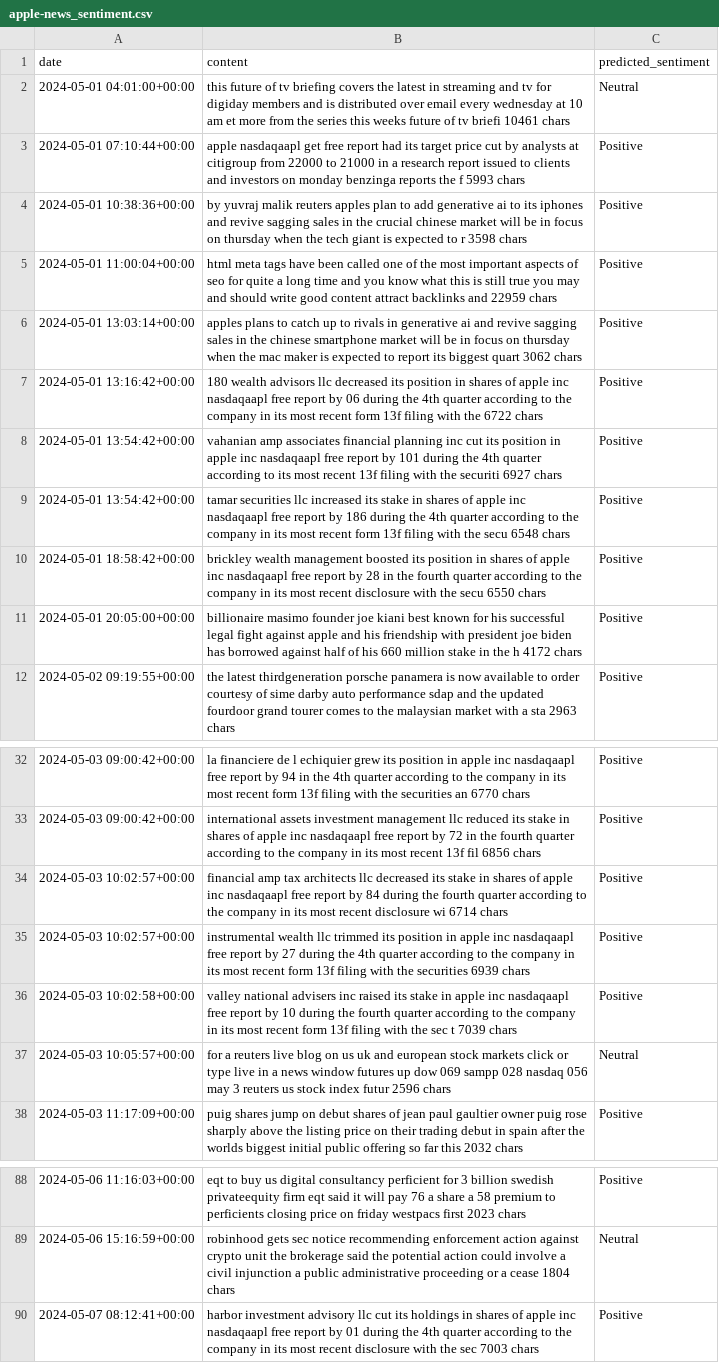
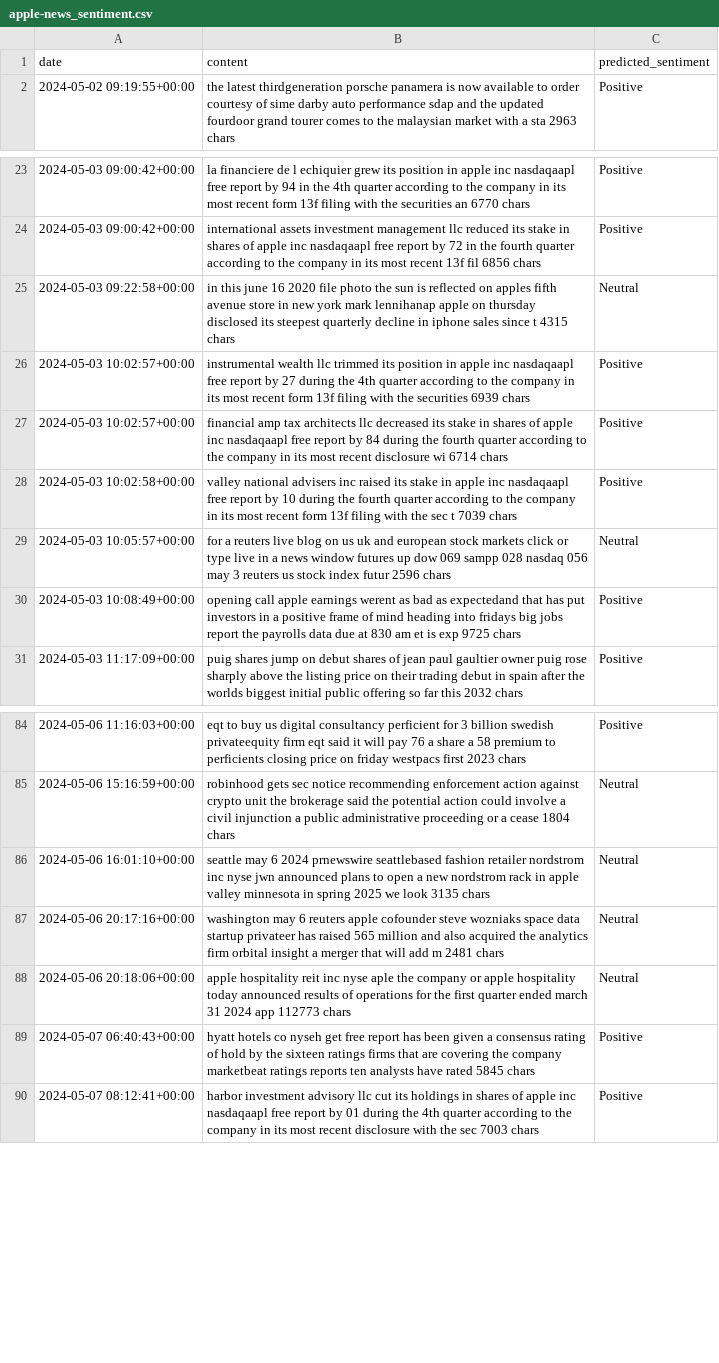
Before and after one commit to portfolio-financilal-mangement-system/AI, a CSV file: data/interim/apple-news_sentiment.csv, drawn as a sheet; only a part is shown, gaps mark what is left out; removed rows and columns are numbered as before the commit, all else as after; the diff covers the shown part only; the diff names each change by its address in the sheet, - before the commit and + after, or states it on an @@ line.

```diff
--- a/data/interim/apple-news_sentiment.csv
+++ b/data/interim/apple-news_sentiment.csv
-row 2: 2024-05-01 04:01:00+00:00 | this future of tv briefing covers the latest in streaming and tv for digiday members and is distributed over email every wednesday at 10 am et more from the series this weeks future of tv briefi 10461 chars | Neutral
-row 3: 2024-05-01 07:10:44+00:00 | apple nasdaqaapl get free report had its target price cut by analysts at citigroup from 22000 to 21000 in a research report issued to clients and investors on monday benzinga reports the f 5993 chars | Positive
-row 4: 2024-05-01 10:38:36+00:00 | by yuvraj malik reuters apples plan to add generative ai to its iphones and revive sagging sales in the crucial chinese market will be in focus on thursday when the tech giant is expected to r 3598 chars | Positive
-row 5: 2024-05-01 11:00:04+00:00 | html meta tags have been called one of the most important aspects of seo for quite a long time and you know what this is still true you may and should write good content attract backlinks and 22959 chars | Positive
-row 6: 2024-05-01 13:03:14+00:00 | apples plans to catch up to rivals in generative ai and revive sagging sales in the chinese smartphone market will be in focus on thursday when the mac maker is expected to report its biggest quart 3062 chars | Positive
-row 7: 2024-05-01 13:16:42+00:00 | 180 wealth advisors llc decreased its position in shares of apple inc nasdaqaapl free report by 06 during the 4th quarter according to the company in its most recent form 13f filing with the 6722 chars | Positive
-row 8: 2024-05-01 13:54:42+00:00 | vahanian amp associates financial planning inc cut its position in apple inc nasdaqaapl free report by 101 during the 4th quarter according to its most recent 13f filing with the securiti 6927 chars | Positive
-row 9: 2024-05-01 13:54:42+00:00 | tamar securities llc increased its stake in shares of apple inc nasdaqaapl free report by 186 during the 4th quarter according to the company in its most recent form 13f filing with the secu 6548 chars | Positive
-row 10: 2024-05-01 18:58:42+00:00 | brickley wealth management boosted its position in shares of apple inc nasdaqaapl free report by 28 in the fourth quarter according to the company in its most recent disclosure with the secu 6550 chars | Positive
-row 11: 2024-05-01 20:05:00+00:00 | billionaire masimo founder joe kiani best known for his successful legal fight against apple and his friendship with president joe biden has borrowed against half of his 660 million stake in the h 4172 chars | Positive
+row 25: 2024-05-03 09:22:58+00:00 | in this june 16 2020 file photo the sun is reflected on apples fifth avenue store in new york mark lennihanap apple on thursday disclosed its steepest quarterly decline in iphone sales since t 4315 chars | Neutral
@@ row 35 moved to row 26: 2024-05-03 10:02:57+00:00 @@
+row 30: 2024-05-03 10:08:49+00:00 | opening call apple earnings werent as bad as expectedand that has put investors in a positive frame of mind heading into fridays big jobs report the payrolls data due at 830 am et is exp 9725 chars | Positive
+row 86: 2024-05-06 16:01:10+00:00 | seattle may 6 2024 prnewswire seattlebased fashion retailer nordstrom inc nyse jwn announced plans to open a new nordstrom rack in apple valley minnesota in spring 2025 we look 3135 chars | Neutral
+row 87: 2024-05-06 20:17:16+00:00 | washington may 6 reuters apple cofounder steve wozniaks space data startup privateer has raised 565 million and also acquired the analytics firm orbital insight a merger that will add m 2481 chars | Neutral
+row 88: 2024-05-06 20:18:06+00:00 | apple hospitality reit inc nyse aple the company or apple hospitality today announced results of operations for the first quarter ended march 31 2024 app 112773 chars | Neutral
+row 89: 2024-05-07 06:40:43+00:00 | hyatt hotels co nyseh get free report has been given a consensus rating of hold by the sixteen ratings firms that are covering the company marketbeat ratings reports ten analysts have rated 5845 chars | Positive
```
Also changed, not shown: 4 added rows and 1 moved row elsewhere in this file, data/interim/forex_egypt-news_sentiment.csv, data/interim/google-news_sentiment.csv, 8 other files.
